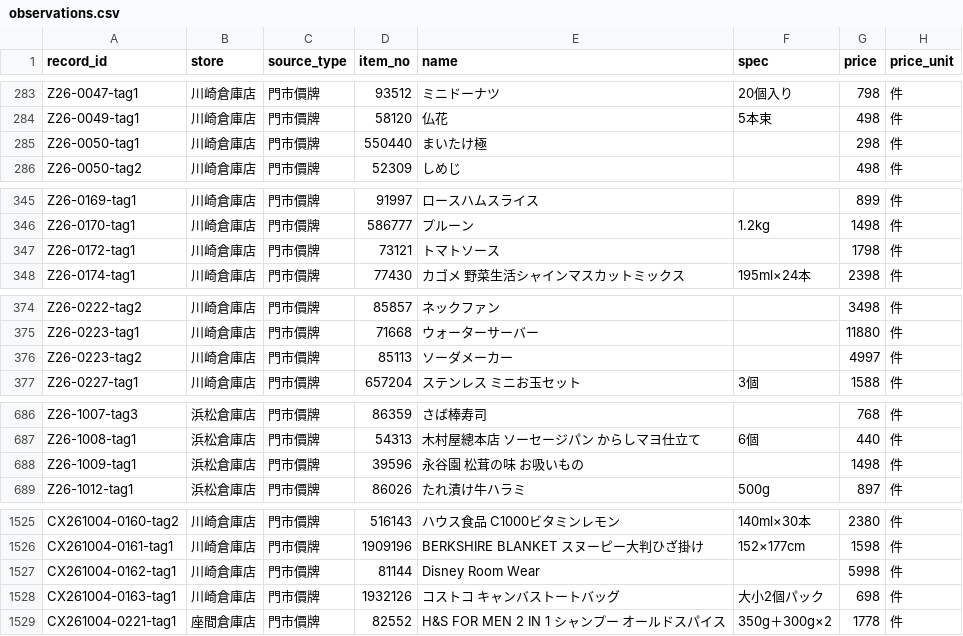
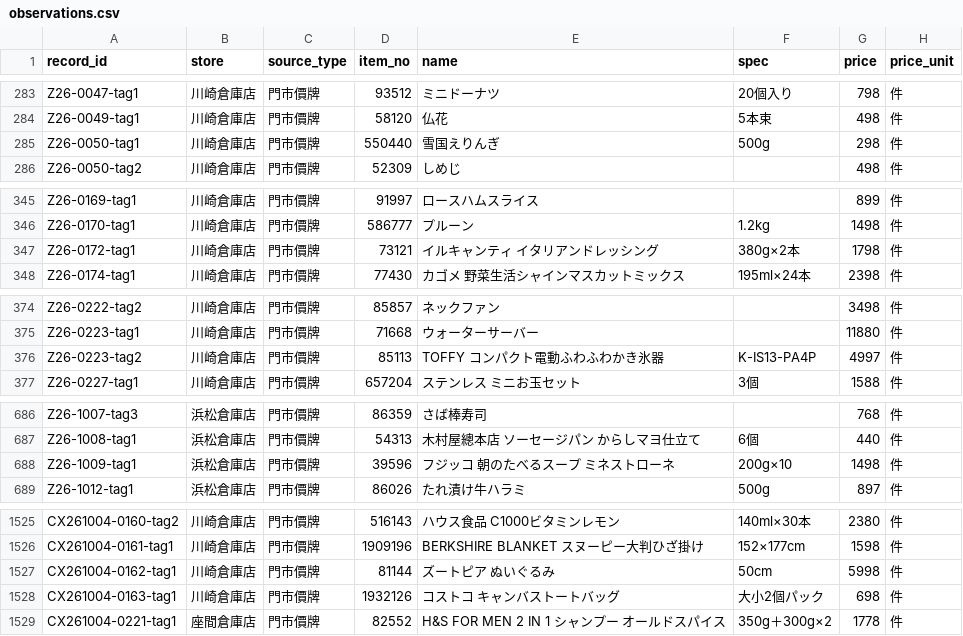
Before and after one commit to iPliny/costco-price-jp, a CSV file: data/observations.csv, drawn as a sheet; only a part is shown, gaps mark what is left out; the diff covers the shown part only; the diff names each change by its address in the sheet, - before the commit and + after, or states it on an @@ line.

```diff
--- a/data/observations.csv
+++ b/data/observations.csv
-E285 (name): まいたけ極
+E285 (name): 雪国えりんぎ
-F285 (spec): (empty)
+F285 (spec): 500g
-E347 (name): トマトソース
+E347 (name): イルキャンティ イタリアンドレッシング
-F347 (spec): (empty)
+F347 (spec): 380g×2本
-E376 (name): ソーダメーカー
+E376 (name): TOFFY コンパクト電動ふわふわかき氷器
-F376 (spec): (empty)
+F376 (spec): K-IS13-PA4P
-E688 (name): 永谷園 松茸の味 お吸いもの
+E688 (name): フジッコ 朝のたべるスープ ミネストローネ
-F688 (spec): (empty)
+F688 (spec): 200g×10
-E1527 (name): Disney Room Wear
+E1527 (name): ズートピア ぬいぐるみ
-F1527 (spec): (empty)
+F1527 (spec): 50cm
```
Also changed, not shown: 20 edited cells elsewhere in this file.
